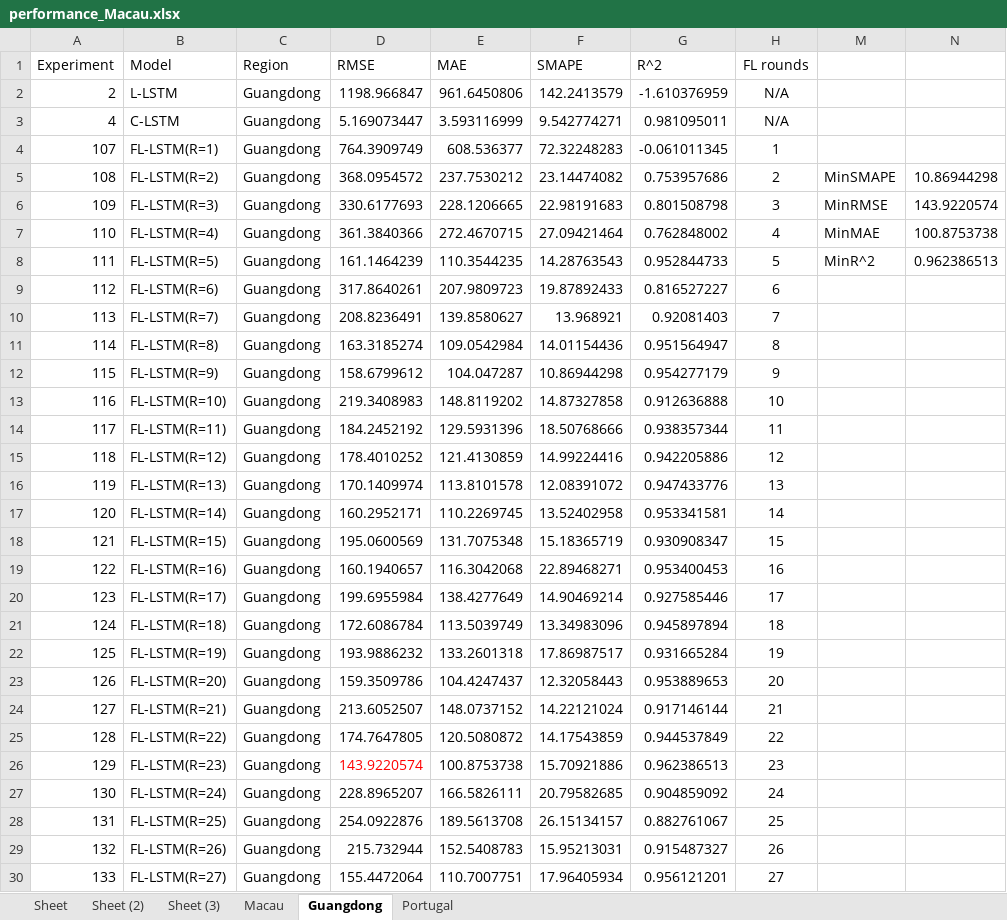
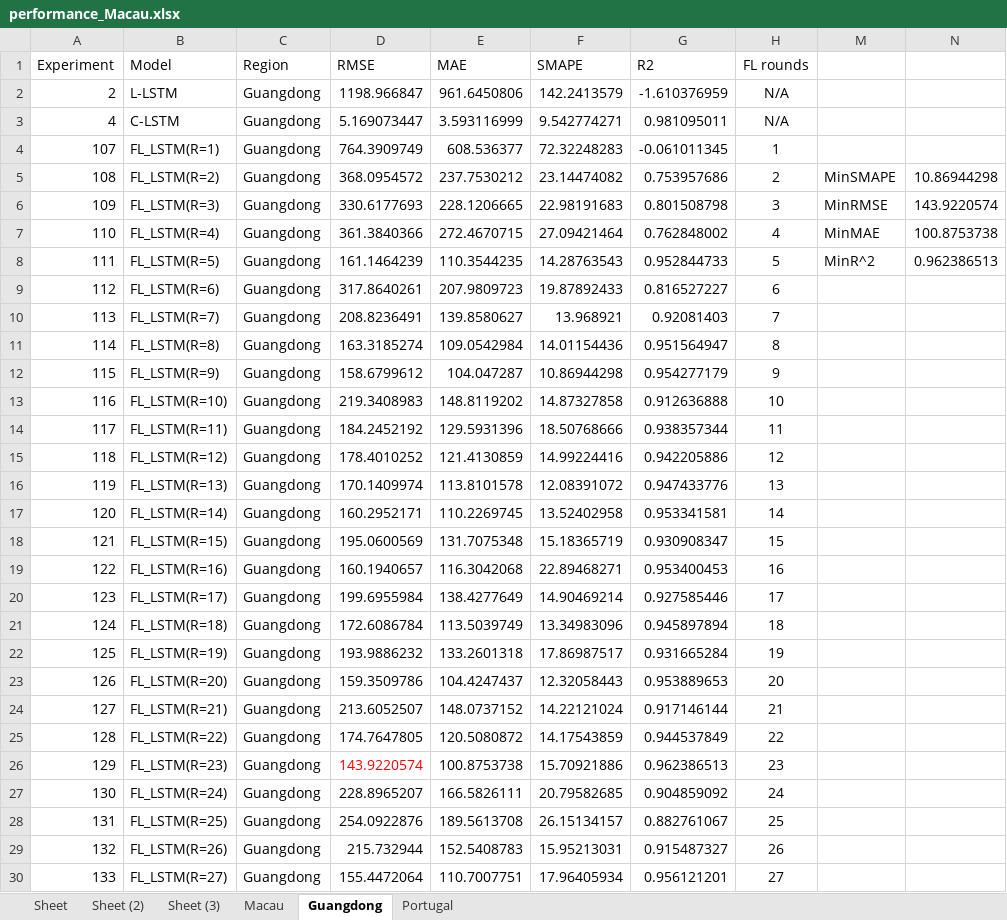
Before and after one commit to ruibinliu/flwr-experiment, an Excel workbook: data/output/04/26_155817_local/performance_Macau.xlsx, sheet Guangdong, drawn as a sheet; only a part is shown; values as stored, in another font and other column widths than the file's, no borders; charts and pictures not drawn; the diff covers the shown part only; the diff names each change by its address in the sheet, - before the commit and + after, or states it on an @@ line.

```diff
--- a/data/output/04/26_155817_local/performance_Macau.xlsx (sheet Guangdong)
+++ b/data/output/04/26_155817_local/performance_Macau.xlsx (sheet Guangdong)
-G1: R^2
+G1: R2
-B4 (Model): FL-LSTM(R=1)
+B4 (Model): FL_LSTM(R=1)
-B5 (Model): FL-LSTM(R=2)
+B5 (Model): FL_LSTM(R=2)
-B6 (Model): FL-LSTM(R=3)
+B6 (Model): FL_LSTM(R=3)
-B7 (Model): FL-LSTM(R=4)
+B7 (Model): FL_LSTM(R=4)
-B8 (Model): FL-LSTM(R=5)
+B8 (Model): FL_LSTM(R=5)
-B9 (Model): FL-LSTM(R=6)
+B9 (Model): FL_LSTM(R=6)
-B10 (Model): FL-LSTM(R=7)
+B10 (Model): FL_LSTM(R=7)
-B11 (Model): FL-LSTM(R=8)
+B11 (Model): FL_LSTM(R=8)
-B12 (Model): FL-LSTM(R=9)
+B12 (Model): FL_LSTM(R=9)
-B13 (Model): FL-LSTM(R=10)
+B13 (Model): FL_LSTM(R=10)
-B14 (Model): FL-LSTM(R=11)
+B14 (Model): FL_LSTM(R=11)
-B15 (Model): FL-LSTM(R=12)
+B15 (Model): FL_LSTM(R=12)
-B16 (Model): FL-LSTM(R=13)
+B16 (Model): FL_LSTM(R=13)
-B17 (Model): FL-LSTM(R=14)
+B17 (Model): FL_LSTM(R=14)
-B18 (Model): FL-LSTM(R=15)
+B18 (Model): FL_LSTM(R=15)
-B19 (Model): FL-LSTM(R=16)
+B19 (Model): FL_LSTM(R=16)
-B20 (Model): FL-LSTM(R=17)
+B20 (Model): FL_LSTM(R=17)
-B21 (Model): FL-LSTM(R=18)
+B21 (Model): FL_LSTM(R=18)
-B22 (Model): FL-LSTM(R=19)
+B22 (Model): FL_LSTM(R=19)
-B23 (Model): FL-LSTM(R=20)
+B23 (Model): FL_LSTM(R=20)
-B24 (Model): FL-LSTM(R=21)
+B24 (Model): FL_LSTM(R=21)
-B25 (Model): FL-LSTM(R=22)
+B25 (Model): FL_LSTM(R=22)
-B26 (Model): FL-LSTM(R=23)
+B26 (Model): FL_LSTM(R=23)
-B27 (Model): FL-LSTM(R=24)
+B27 (Model): FL_LSTM(R=24)
-B28 (Model): FL-LSTM(R=25)
+B28 (Model): FL_LSTM(R=25)
-B29 (Model): FL-LSTM(R=26)
+B29 (Model): FL_LSTM(R=26)
-B30 (Model): FL-LSTM(R=27)
+B30 (Model): FL_LSTM(R=27)
```
Also changed, not shown: 73 edited cells elsewhere in this sheet, sheet Macau, sheet Portugal, charts or pictures, 2 other files.
